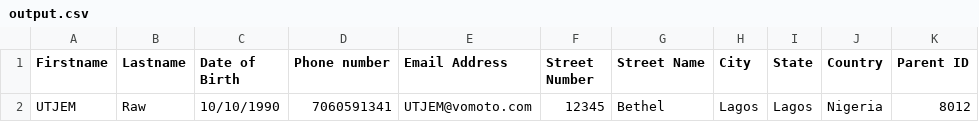
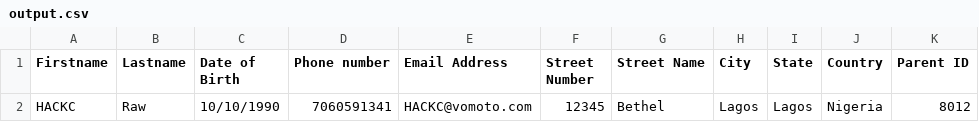
Before and after one commit to assurdly/CGPS-PAP_test, a CSV file: src/cgps/output.csv, drawn as a sheet.

```diff
--- a/src/cgps/output.csv
+++ b/src/cgps/output.csv
@@ -1,2 +1,2 @@
 "Firstname","Lastname","Date of Birth","Phone number","Email Address","Street Number","Street Name","City","State","Country","Parent ID"
-"UTJEM","Raw","10/10/1990","7060591341","UTJEM@vomoto.com","12345","Bethel","Lagos","Lagos","Nigeria","8012"
+"HACKC","Raw","10/10/1990","7060591341","HACKC@vomoto.com","12345","Bethel","Lagos","Lagos","Nigeria","8012"
```
Also changed, not shown: 30 other files.
